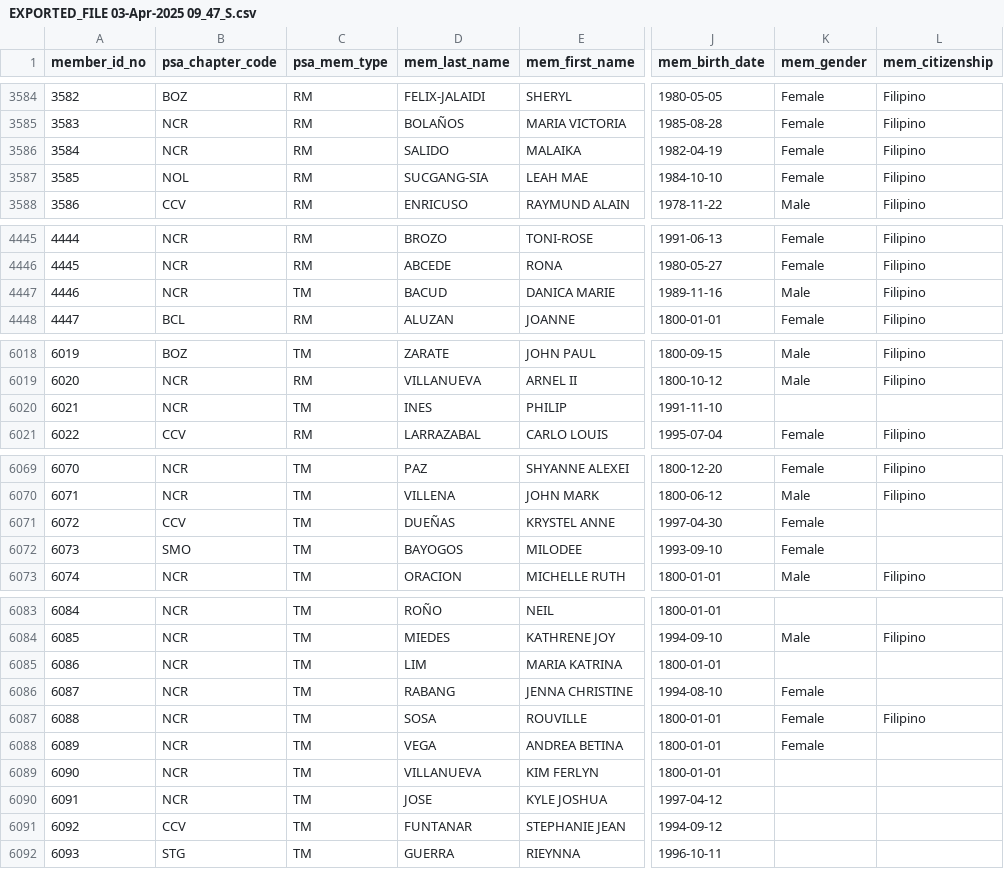
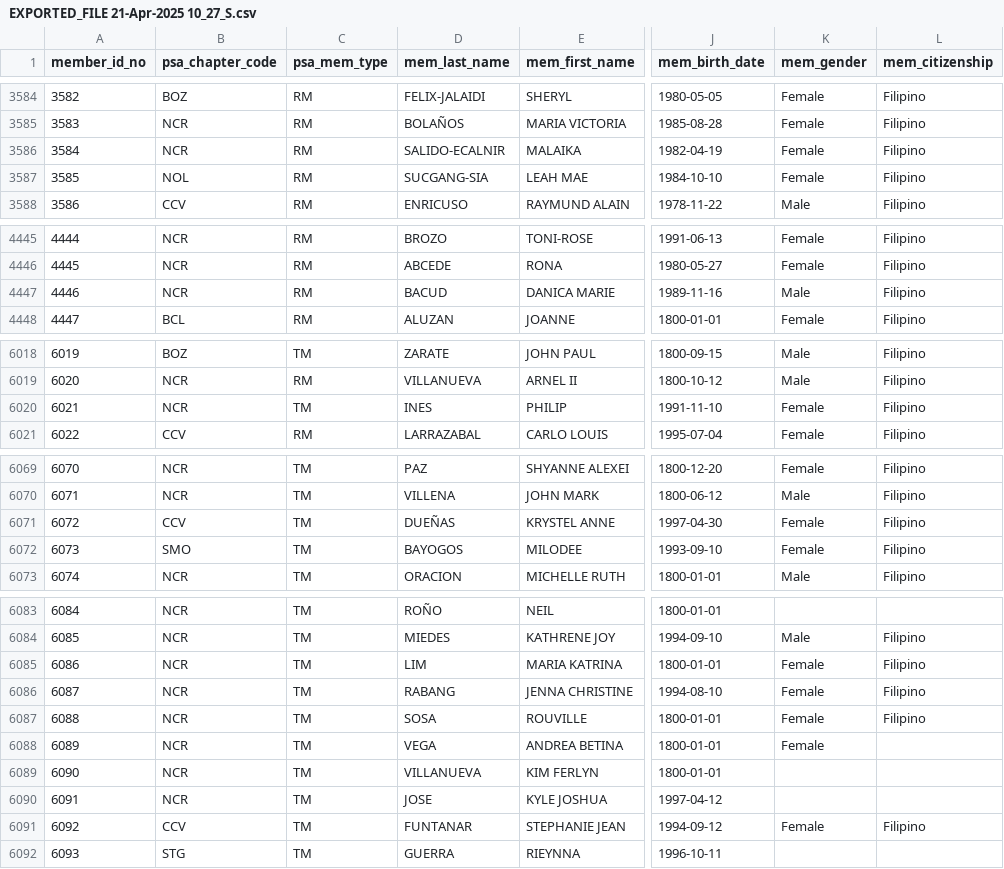
Before and after one commit to pcreyes9/philsoca, a CSV file: EXPORTED_FILE 21-Apr-2025 10_27_S.csv (was EXPORTED_FILE 03-Apr-2025 09_47_S.csv), drawn as a sheet; only a part is shown, gaps mark what is left out; the diff covers the shown part only; the diff names each change by its address in the sheet, - before the commit and + after, or states it on an @@ line.

```diff
--- a/EXPORTED_FILE 03-Apr-2025 09_47_S.csv
+++ b/EXPORTED_FILE 21-Apr-2025 10_27_S.csv
-D3586 (mem_last_name): SALIDO
+D3586 (mem_last_name): SALIDO-ECALNIR
-C4447 (psa_mem_type): TM
+C4447 (psa_mem_type): RM
-K6020 (mem_gender): (empty)
+K6020 (mem_gender): Female
-L6020 (mem_citizenship): (empty)
+L6020 (mem_citizenship): Filipino
-L6071:L6072 (mem_citizenship): (empty)
+L6071:L6072 (mem_citizenship): Filipino
-K6085 (mem_gender): (empty)
+K6085 (mem_gender): Female
-L6085:L6086 (mem_citizenship): (empty)
+L6085:L6086 (mem_citizenship): Filipino
-K6091 (mem_gender): (empty)
+K6091 (mem_gender): Female
-L6091 (mem_citizenship): (empty)
+L6091 (mem_citizenship): Filipino
```
Also changed, not shown: 11 added rows and 18 edited cells elsewhere in this file, 7 other files.
